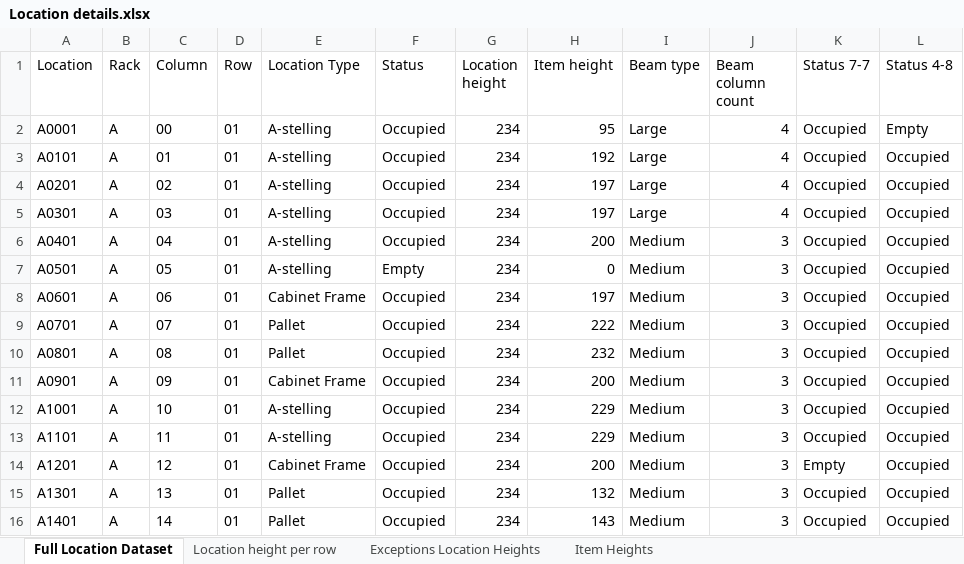
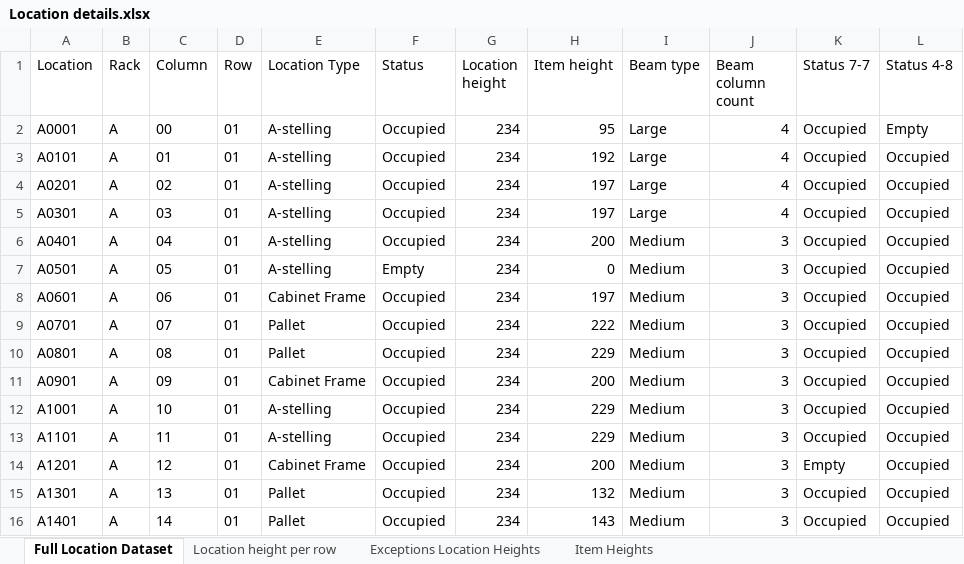
Before and after one commit to jimvelthuis02-ui/Solution-methodology-codes, an Excel workbook: Input files/Locations/Location details.xlsx, sheet Full Location Dataset, drawn as a sheet; only a part is shown; values as stored, in another font and other column widths than the file's, no borders; the diff names each change by its address in the sheet, - before the commit and + after, or states it on an @@ line.

Commit message:
Improve layout metrics and greedy outputs
Add a local-search pass in layout generation to reduce beam relocations and record before/after relocation metrics. Generate empty-location summaries by slot size, add space-utilization metrics and ranking inputs to final selection, and rename greedy pipeline outputs with `_greedy` suffixes so baseline and greedy artifacts stay separate. Also update the location details workbook to match the new pipeline inputs.

```diff
--- a/Input files/Locations/Location details.xlsx (sheet Full Location Dataset)
+++ b/Input files/Locations/Location details.xlsx (sheet Full Location Dataset)
-H10 (Item height): 232
+H10 (Item height): 229
```
Also changed, not shown: 6 other files.
